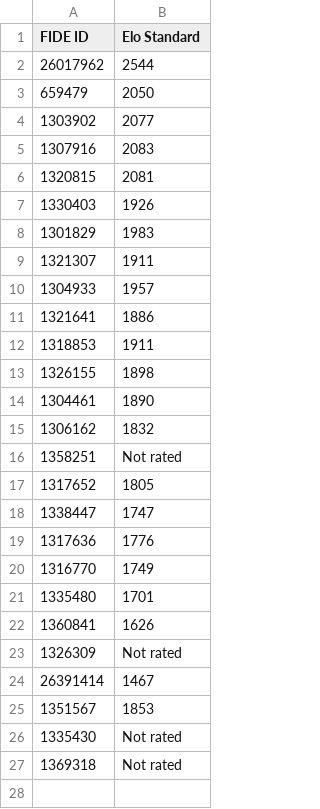
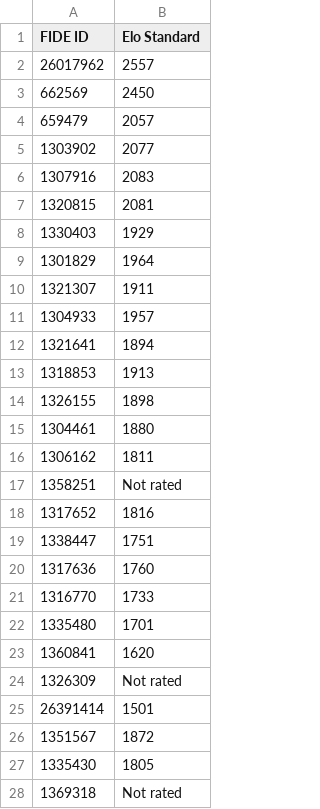
Before and after one commit to jijiduc/chess-club-sion, a CSV file: web-scrapper-fide/fide_elo.csv, drawn as a sheet; only a part is shown; the diff covers the shown part only.

```diff
--- a/web-scrapper-fide/fide_elo.csv
+++ b/web-scrapper-fide/fide_elo.csv
@@ -1,4 +1,5 @@
 FIDE ID,Elo Standard
-26017962,2544
-659479,2050
+26017962,2557
+662569,2450
+659479,2057
 1303902,2077
@@ -6,22 +7,22 @@ FIDE ID,Elo Standard
 1320815,2081
-1330403,1926
-1301829,1983
+1330403,1929
+1301829,1964
 1321307,1911
 1304933,1957
-1321641,1886
-1318853,1911
+1321641,1894
+1318853,1913
 1326155,1898
-1304461,1890
-1306162,1832
+1304461,1880
+1306162,1811
 1358251,Not rated
-1317652,1805
-1338447,1747
-1317636,1776
-1316770,1749
+1317652,1816
+1338447,1751
+1317636,1760
+1316770,1733
 1335480,1701
-1360841,1626
+1360841,1620
 1326309,Not rated
-26391414,1467
-1351567,1853
-1335430,Not rated
+26391414,1501
+1351567,1872
+1335430,1805
 1369318,Not rated
```
Also changed, not shown: 1 added row elsewhere in this file, web-scrapper-fide/fide_ids.csv, 8 other files.
